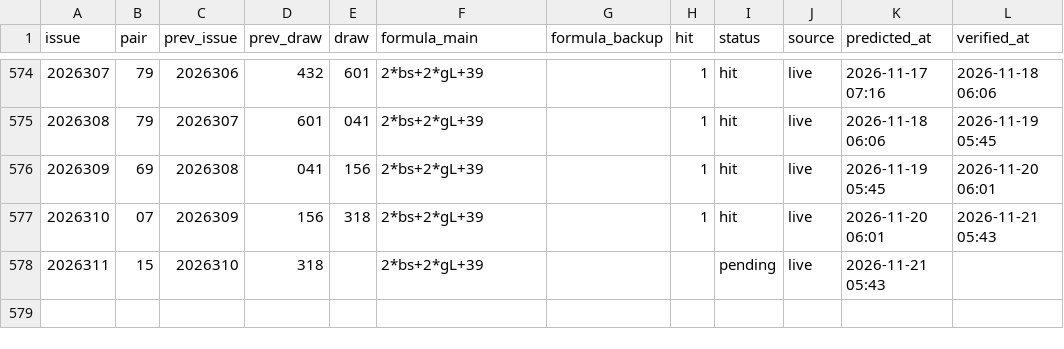
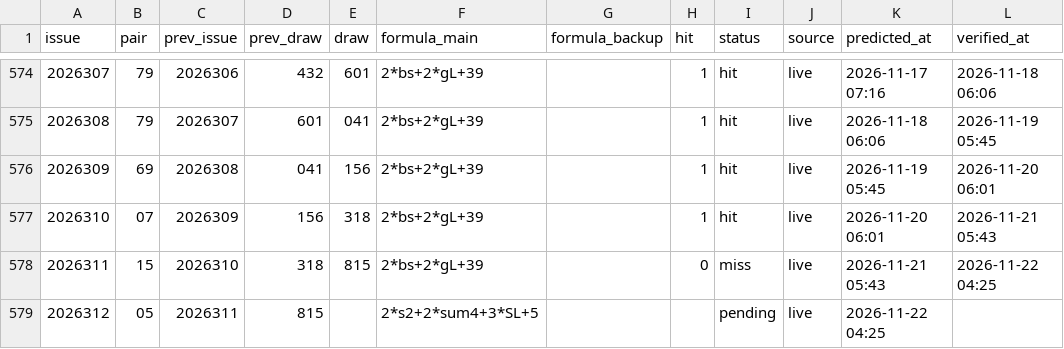
Before and after one commit to hxiaowei0102-web/fc3d-buma2, a CSV file: predictions_log_500.csv, drawn as a sheet; only a part is shown, gaps mark what is left out.

```diff
--- a/predictions_log_500.csv
+++ b/predictions_log_500.csv
@@ -577,2 +577,3 @@ issue,pair,prev_issue,prev_draw,draw,formula_main,formula_backup,hit,status,sour
 2026310,07,2026309,156,318,2*bs+2*gL+39,,1,hit,live,2026-11-20 06:01,2026-11-21 05:43
-2026311,15,2026310,318,,2*bs+2*gL+39,,,pending,live,2026-11-21 05:43,
+2026311,15,2026310,318,815,2*bs+2*gL+39,,0,miss,live,2026-11-21 05:43,2026-11-22 04:25
+2026312,05,2026311,815,,2*s2+2*sum4+3*SL+5,,,pending,live,2026-11-22 04:25,
```
Also changed, not shown: data/fc3d-history.csv, predictions_log.csv, 3 other files.
